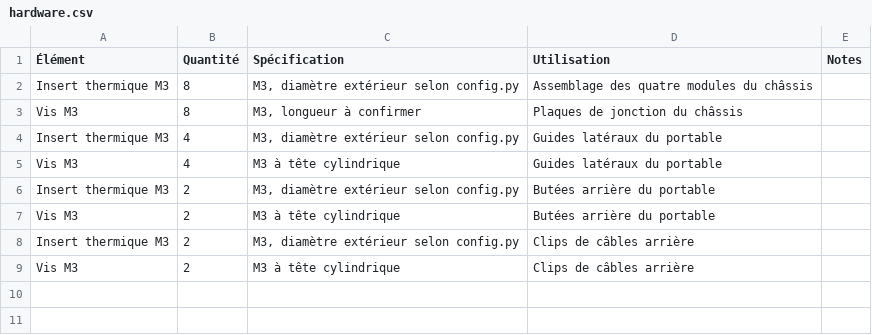
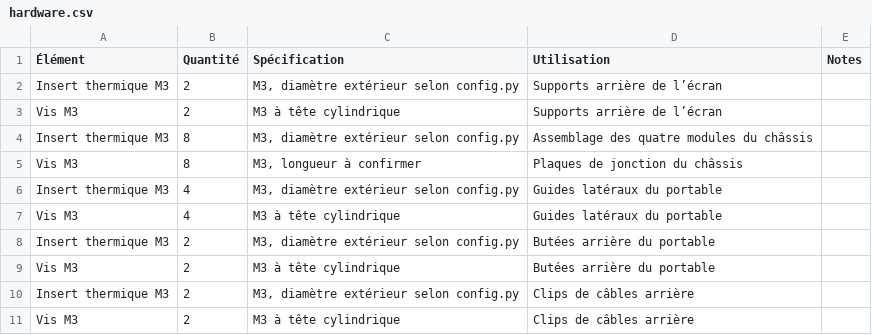
Before and after one commit to Soukhoi60/OpenDockArcade, a CSV file: output/docs/hardware.csv, drawn as a sheet; the diff names each change by its address in the sheet, - before the commit and + after, or states it on an @@ line.

```diff
--- a/output/docs/hardware.csv
+++ b/output/docs/hardware.csv
+row 2: Insert thermique M3 | 2 | M3, diamètre extérieur selon config.py | Supports arrière de l’écran
+row 3: Vis M3 | 2 | M3 à tête cylindrique | Supports arrière de l’écran
```
Also changed, not shown: output/docs/BOM.csv, output/docs/print_list.csv, 24 other files.
